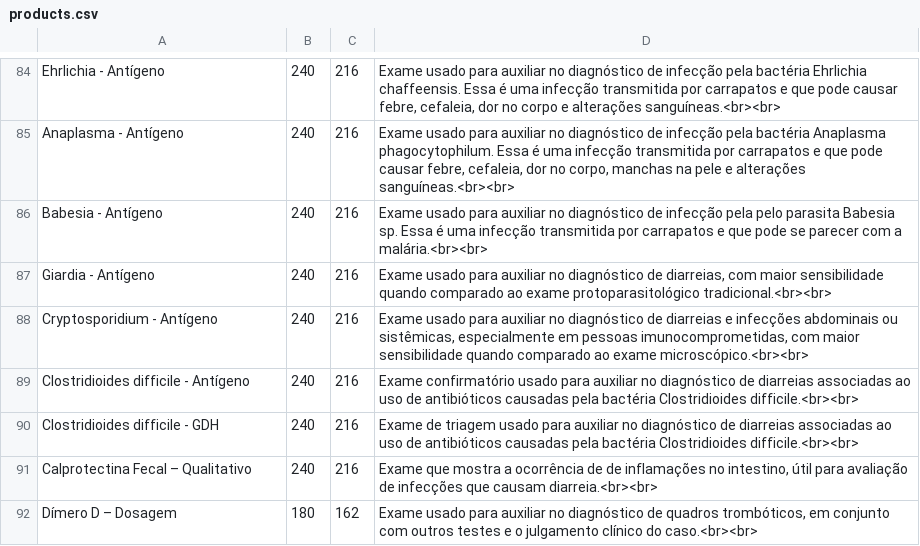
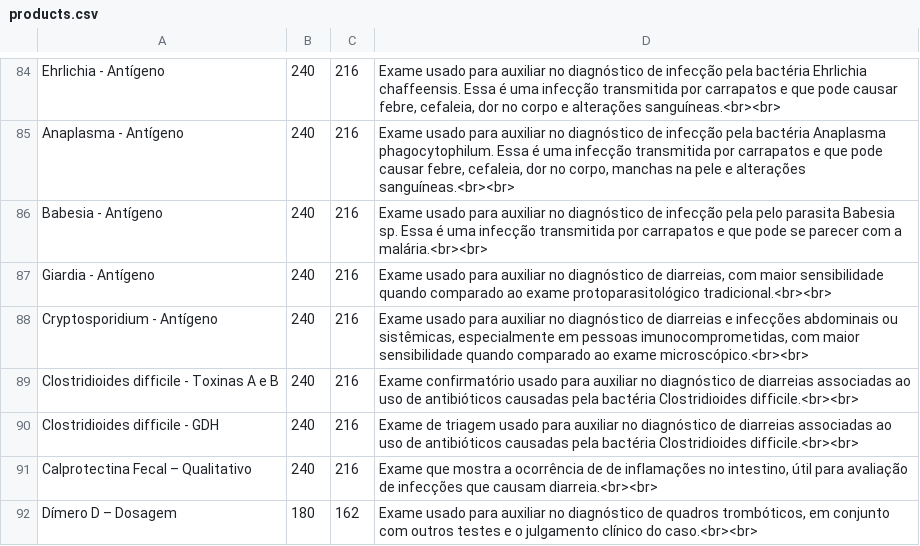
Before and after one commit to doutorleandromendes/exames, a CSV file: products.csv, drawn as a sheet; only a part is shown, gaps mark what is left out.

```diff
--- a/products.csv
+++ b/products.csv
@@ -88,3 +88,3 @@ Giardia - Antígeno;240;216;Exame usado para auxiliar no diagnóstico de diarrei
 Cryptosporidium - Antígeno;240;216;Exame usado para auxiliar no diagnóstico de diarreias e infecções abdominais ou sistêmicas, especialmente em pessoas imunocomprometidas, com maior sensibilidade quando comparado ao exame microscópico.<br><br>
-Clostridioides difficile - Antígeno;240;216;Exame confirmatório usado para auxiliar no diagnóstico de diarreias associadas ao uso de antibióticos causadas pela bactéria Clostridioides difficile.<br><br>
+Clostridioides difficile - Toxinas A e B;240;216;Exame confirmatório usado para auxiliar no diagnóstico de diarreias associadas ao uso de antibióticos causadas pela bactéria Clostridioides difficile.<br><br>
 Clostridioides difficile - GDH;240;216;Exame de triagem usado para auxiliar no diagnóstico de diarreias associadas ao uso de antibióticos causadas pela bactéria Clostridioides difficile.<br><br>
```
